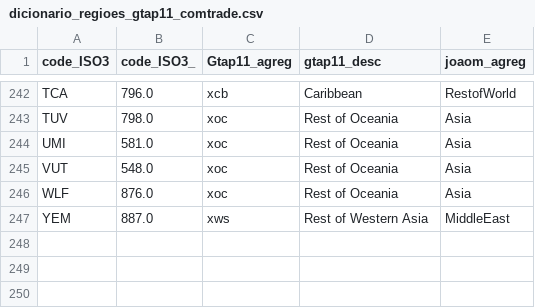
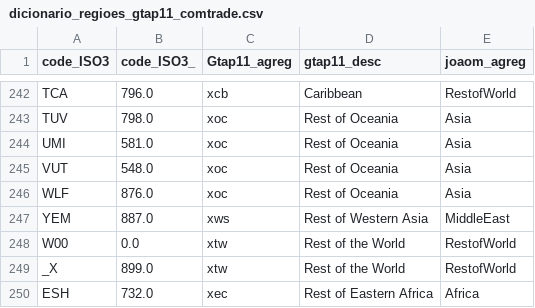
Before and after one commit to fms-1988/datas, a CSV file: dicionario_regioes_gtap11_comtrade.csv, drawn as a sheet; only a part is shown, gaps mark what is left out; the diff names each change by its address in the sheet, - before the commit and + after, or states it on an @@ line.

Commit message:
add more 3 regions

```diff
--- a/dicionario_regioes_gtap11_comtrade.csv
+++ b/dicionario_regioes_gtap11_comtrade.csv
+row 248: W00 | 0.0 | xtw | Rest of the World | RestofWorld
+row 249: _X | 899.0 | xtw | Rest of the World | RestofWorld
+row 250: ESH | 732.0 | xec | Rest of Eastern Africa | Africa
```
